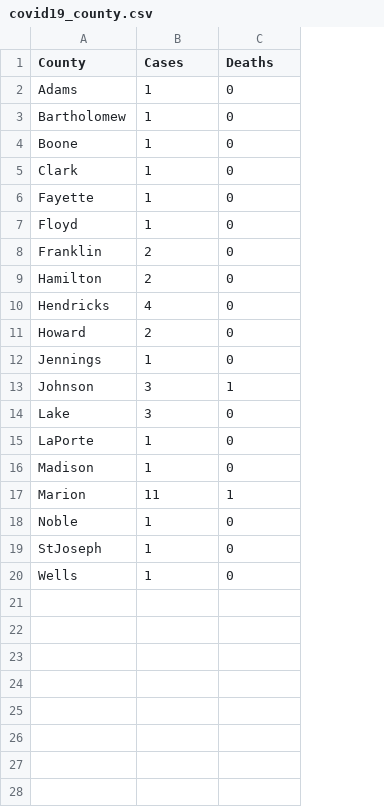
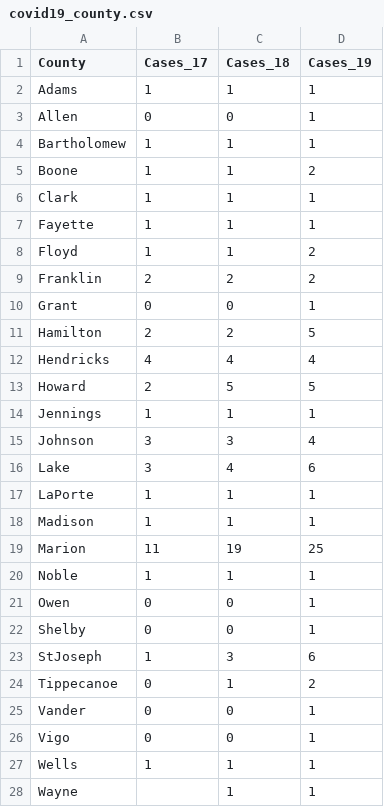
Before and after one commit to hilljtm/Indiana_covid19, a CSV file: Data/covid19_county.csv, drawn as a sheet; addresses are those after the commit; the diff names each change by its address in the sheet, - before the commit and + after, or states it on an @@ line.

```diff
--- a/Data/covid19_county.csv
+++ b/Data/covid19_county.csv
+column D (Cases_19), row 2: 1; rows 4-9: 1 | 2 | 1 | 1 | 2 | 2; rows 11-20: 5 | 4 | 5 | 1 | 4 | 6 | 1 | 1 | 25 | 1; row 23: 6; row 27: 1
-B1: Cases
+B1: Cases_17
-C1: Deaths
+C1: Cases_18
-C2 (Cases_18): 0
+C2 (Cases_18): 1
+row 3: Allen | 0 | 0 | 1
-C4:C8 (Cases_18): 0
+C4:C8 (Cases_18): 1
-C9 (Cases_18): 0
+C9 (Cases_18): 2
+row 10: Grant | 0 | 0 | 1
-C11 (Cases_18): 0
+C11 (Cases_18): 2
-C12 (Cases_18): 0
+C12 (Cases_18): 4
-C13 (Cases_18): 0
+C13 (Cases_18): 5
-C14 (Cases_18): 0
+C14 (Cases_18): 1
-C15 (Cases_18): 1
+C15 (Cases_18): 3
-C16 (Cases_18): 0
+C16 (Cases_18): 4
-C17:C18 (Cases_18): 0
+C17:C18 (Cases_18): 1
-C19 (Cases_18): 1
+C19 (Cases_18): 19
-C20 (Cases_18): 0
+C20 (Cases_18): 1
+row 21: Owen | 0 | 0 | 1
+row 22: Shelby | 0 | 0 | 1
-C23 (Cases_18): 0
+C23 (Cases_18): 3
+row 24: Tippecanoe | 0 | 1 | 2
+row 25: Vander | 0 | 0 | 1
+row 26: Vigo | 0 | 0 | 1
-C27 (Cases_18): 0
+C27 (Cases_18): 1
+row 28: Wayne |  | 1 | 1
```
Also changed, not shown: 4 other files.
